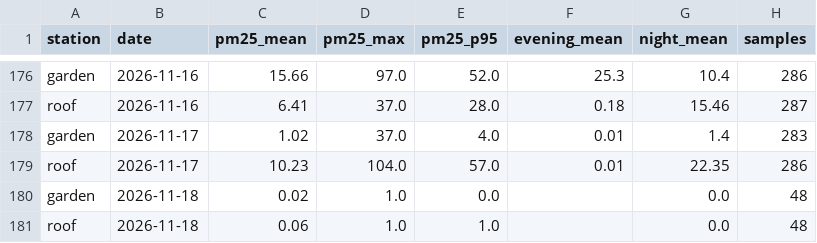
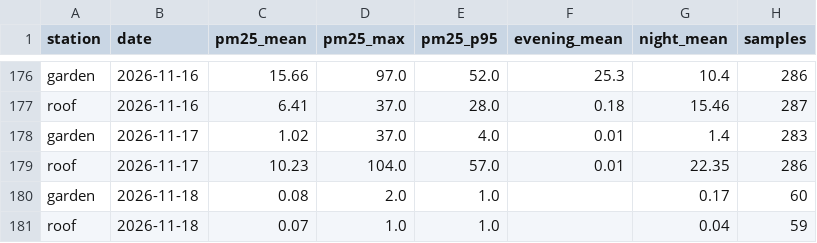
Before and after one commit to TheSpartan1980/aber-valley-air, a CSV file: data/daily.csv, drawn as a sheet; only a part is shown, gaps mark what is left out.

```diff
--- a/data/daily.csv
+++ b/data/daily.csv
@@ -179,3 +179,3 @@ garden,2026-11-17,1.02,37.0,4.0,0.01,1.4,283
 roof,2026-11-17,10.23,104.0,57.0,0.01,22.35,286
-garden,2026-11-18,0.02,1.0,0.0,,0.0,48
-roof,2026-11-18,0.06,1.0,1.0,,0.0,48
+garden,2026-11-18,0.08,2.0,1.0,,0.17,60
+roof,2026-11-18,0.07,1.0,1.0,,0.04,59
```
Also changed, not shown: data/recent.csv, 3 other files.
